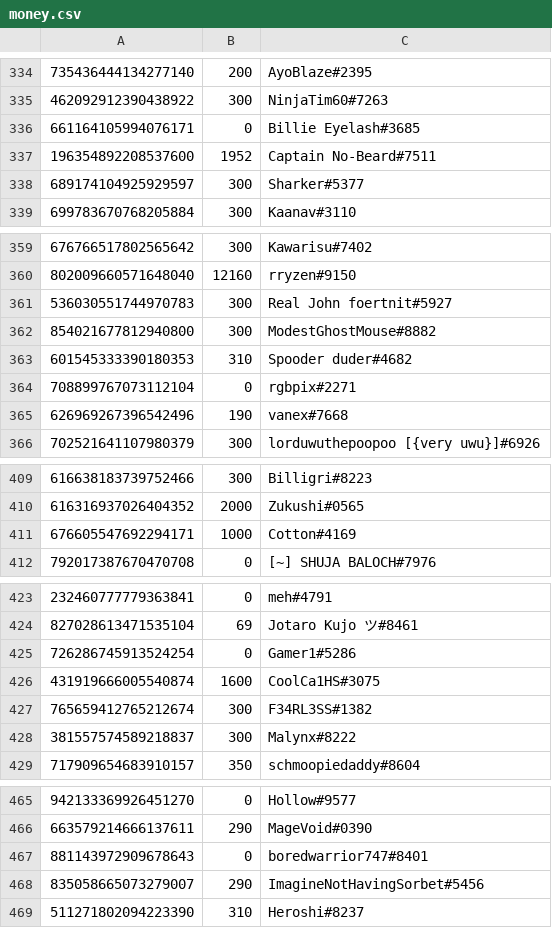
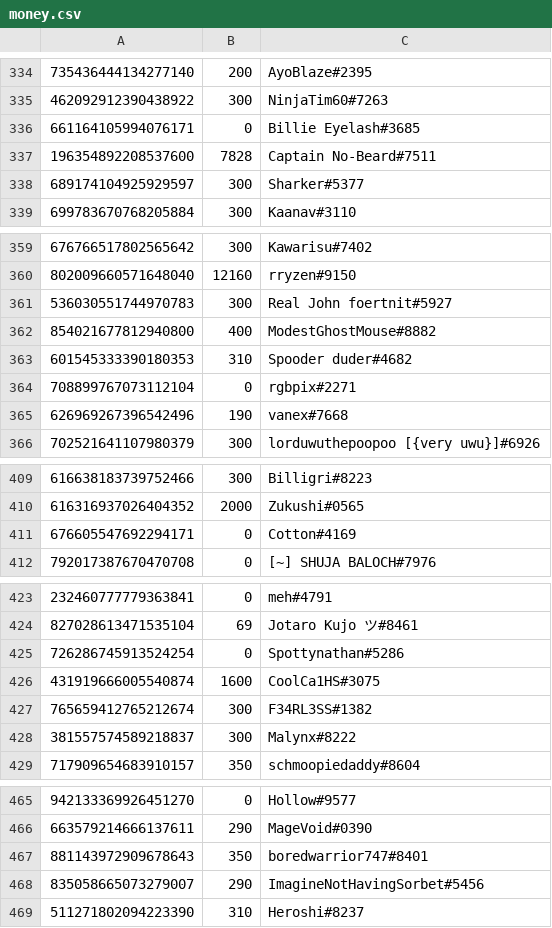
Before and after one commit to LevBernstein/BeardlessBot, a CSV file: resources/money.csv, drawn as a sheet; only a part is shown, gaps mark what is left out; the diff covers the shown part only.

```diff
--- a/resources/money.csv
+++ b/resources/money.csv
@@ -336,3 +336,3 @@
 661164105994076171,0,Billie Eyelash#3685
-196354892208537600,1952,Captain No-Beard#7511
+196354892208537600,7828,Captain No-Beard#7511
 689174104925929597,300,Sharker#5377
@@ -361,3 +361,3 @@
 536030551744970783,300,Real John foertnit#5927
-854021677812940800,300,ModestGhostMouse#8882
+854021677812940800,400,ModestGhostMouse#8882
 601545333390180353,310,Spooder duder#4682
@@ -410,3 +410,3 @@
 616316937026404352,2000,Zukushi#0565
-676605547692294171,1000,Cotton#4169
+676605547692294171,0,Cotton#4169
 792017387670470708,0,[~] SHUJA BALOCH#7976
@@ -424,3 +424,3 @@
 827028613471535104,69,Jotaro Kujo ツ#8461
-726286745913524254,0,Gamer1#5286
+726286745913524254,0,Spottynathan#5286
 431919666005540874,1600,CoolCa1HS#3075
@@ -466,3 +466,3 @@
 663579214666137611,290,MageVoid#0390
-881143972909678643,0,boredwarrior747#8401
+881143972909678643,350,boredwarrior747#8401
 835058665073279007,290,ImagineNotHavingSorbet#5456
```
Also changed, not shown: 26 added rows and 16 edited cells elsewhere in this file, 7 other files.
